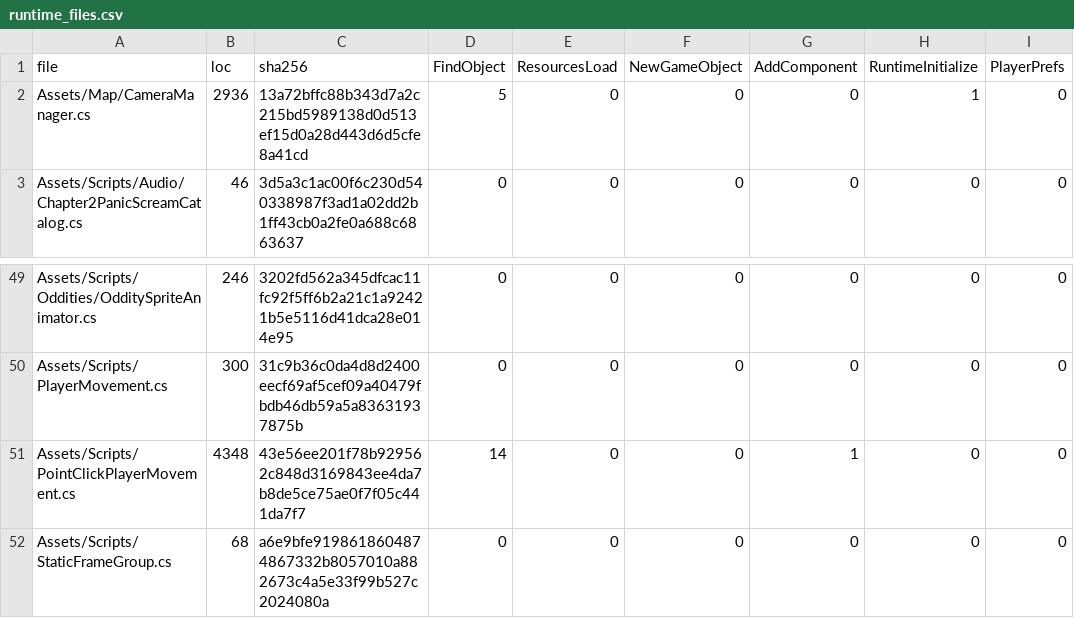
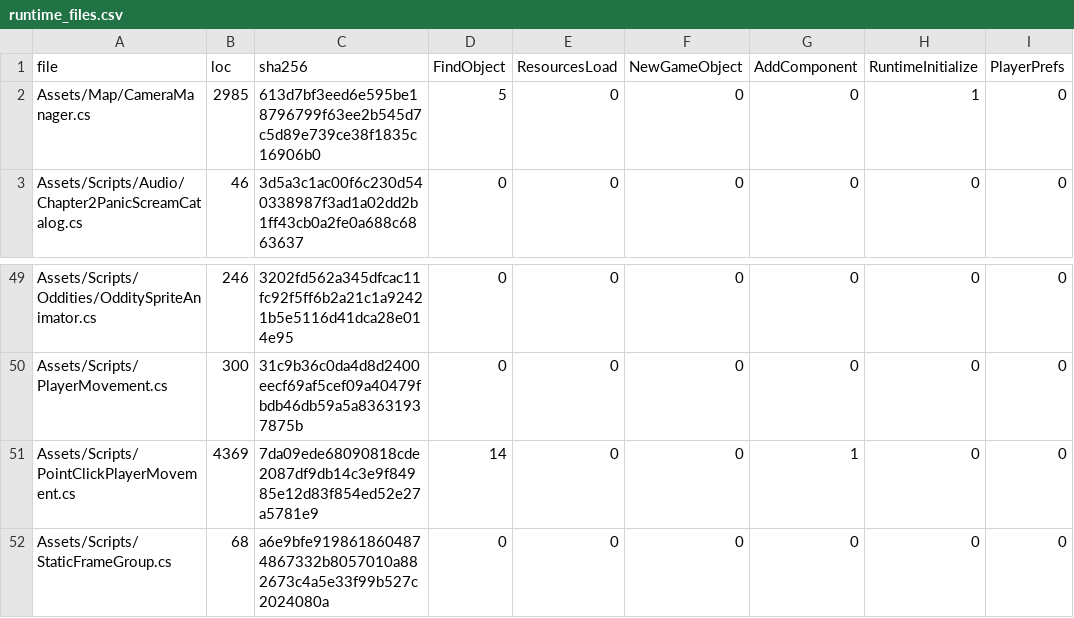
Before and after one commit to redgargoyle/ChateauElsewhere, a CSV file: Docs/Architecture/Generated/runtime_files.csv, drawn as a sheet; only a part is shown, gaps mark what is left out; the diff names each change by its address in the sheet, - before the commit and + after, or states it on an @@ line.

```diff
--- a/Docs/Architecture/Generated/runtime_files.csv
+++ b/Docs/Architecture/Generated/runtime_files.csv
-B2 (loc): 2936
+B2 (loc): 2985
-C2 (sha256): 13a72bffc88b343d7a2c215bd5989138d0d513ef15d0a28d443d6d5cfe8a41cd
+C2 (sha256): 613d7bf3eed6e595be18796799f63ee2b545d7c5d89e739ce38f1835c16906b0
-B51 (loc): 4348
+B51 (loc): 4369
-C51 (sha256): 43e56ee201f78b929562c848d3169843ee4da7b8de5ce75ae0f7f05c441da7f7
+C51 (sha256): 7da09ede68090818cde2087df9db14c3e9f84985e12d83f854ed52e27a5781e9
```
Also changed, not shown: Docs/Architecture/Generated/serialized_script_refs.csv, Docs/Architecture/RuntimeClassMigrationLedger.csv, 10 other files.
